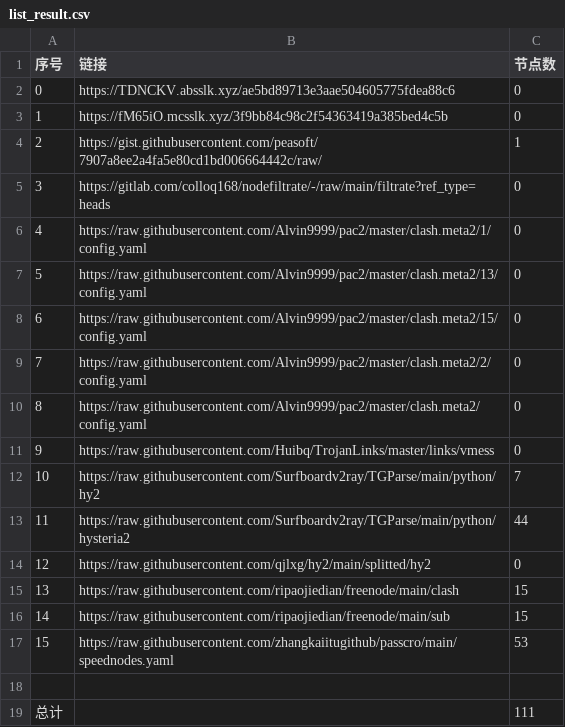
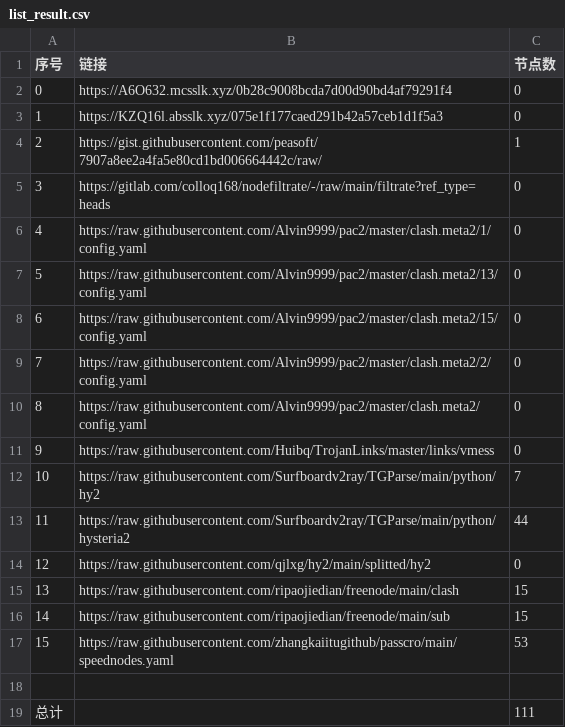
Before and after one commit to gp5061127/NoMoreWalls, a CSV file: list_result.csv, drawn as a sheet.

```diff
--- a/list_result.csv
+++ b/list_result.csv
@@ -1,4 +1,4 @@
 序号,链接,节点数
-0,https://TDNCKV.absslk.xyz/ae5bd89713e3aae504605775fdea88c6,0
-1,https://fM65iO.mcsslk.xyz/3f9bb84c98c2f54363419a385bed4c5b,0
+0,https://A6O632.mcsslk.xyz/0b28c9008bcda7d00d90bd4af79291f4,0
+1,https://KZQ16l.absslk.xyz/075e1f177caed291b42a57ceb1d1f5a3,0
 2,https://gist.githubusercontent.com/peasoft/7907a8ee2a4fa5e80cd1bd006664442c/raw/,1
```
Also changed, not shown: 3 other files.
